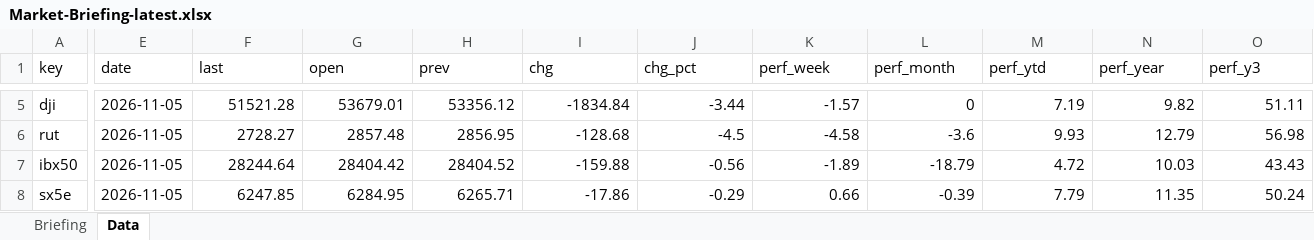
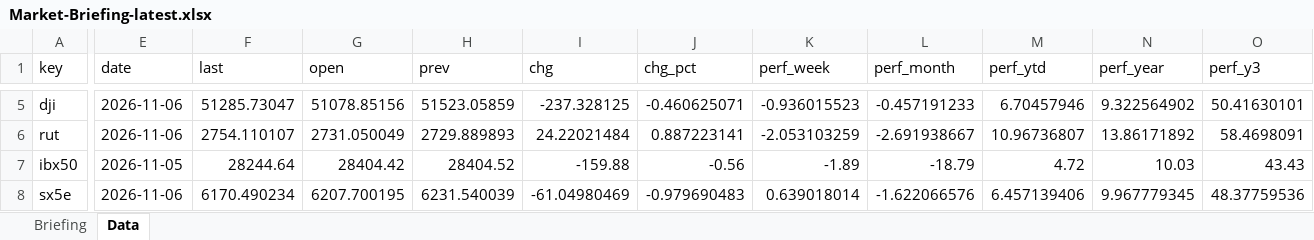
Before and after one commit to Wolfindrake/markets-briefing, an Excel workbook: site/downloads/Market-Briefing-latest.xlsx, sheet Data, drawn as a sheet; only a part is shown, gaps mark what is left out; values as stored, in another font and other column widths than the file's, no borders; the diff covers the shown part only; the diff names each change by its address in the sheet, - before the commit and + after, or states it on an @@ line.

Commit message:
Data refresh 2026-11-08

```diff
--- a/site/downloads/Market-Briefing-latest.xlsx (sheet Data)
+++ b/site/downloads/Market-Briefing-latest.xlsx (sheet Data)
-E5:E6 (date): 2026-11-05
+E5:E6 (date): 2026-11-06
-F5 (last): 51521.28
+F5 (last): 51285.73047
-G5 (open): 53679.01
+G5 (open): 51078.85156
-H5 (prev): 53356.12
+H5 (prev): 51523.05859
-I5 (chg): -1834.84
+I5 (chg): -237.328125
-J5 (chg_pct): -3.44
+J5 (chg_pct): -0.460625071
-K5 (perf_week): -1.57
+K5 (perf_week): -0.936015523
-L5 (perf_month): 0
+L5 (perf_month): -0.457191233
-M5 (perf_ytd): 7.19
+M5 (perf_ytd): 6.70457946
-N5 (perf_year): 9.82
+N5 (perf_year): 9.322564902
-O5 (perf_y3): 51.11
+O5 (perf_y3): 50.41630101
-F6 (last): 2728.27
+F6 (last): 2754.110107
-G6 (open): 2857.48
+G6 (open): 2731.050049
-H6 (prev): 2856.95
+H6 (prev): 2729.889893
-I6 (chg): -128.68
+I6 (chg): 24.22021484
-J6 (chg_pct): -4.5
+J6 (chg_pct): 0.887223141
-K6 (perf_week): -4.58
+K6 (perf_week): -2.053103259
-L6 (perf_month): -3.6
+L6 (perf_month): -2.691938667
-M6 (perf_ytd): 9.93
+M6 (perf_ytd): 10.96736807
-N6 (perf_year): 12.79
+N6 (perf_year): 13.86171892
-O6 (perf_y3): 56.98
+O6 (perf_y3): 58.4698091
-E8 (date): 2026-11-05
+E8 (date): 2026-11-06
-F8 (last): 6247.85
+F8 (last): 6170.490234
-G8 (open): 6284.95
+G8 (open): 6207.700195
-H8 (prev): 6265.71
+H8 (prev): 6231.540039
-I8 (chg): -17.86
+I8 (chg): -61.04980469
-J8 (chg_pct): -0.29
+J8 (chg_pct): -0.979690483
-K8 (perf_week): 0.66
+K8 (perf_week): 0.639018014
-L8 (perf_month): -0.39
+L8 (perf_month): -1.622066576
-M8 (perf_ytd): 7.79
+M8 (perf_ytd): 6.457139406
-N8 (perf_year): 11.35
+N8 (perf_year): 9.967779345
-O8 (perf_y3): 50.24
+O8 (perf_y3): 48.37759536
```
Also changed, not shown: 302 edited cells elsewhere in this sheet, sheet Briefing, 6 other files.
